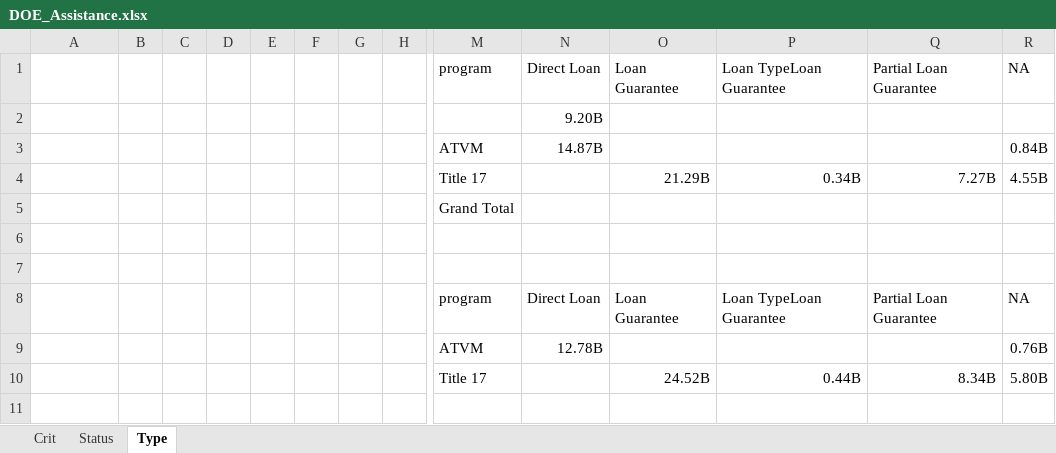
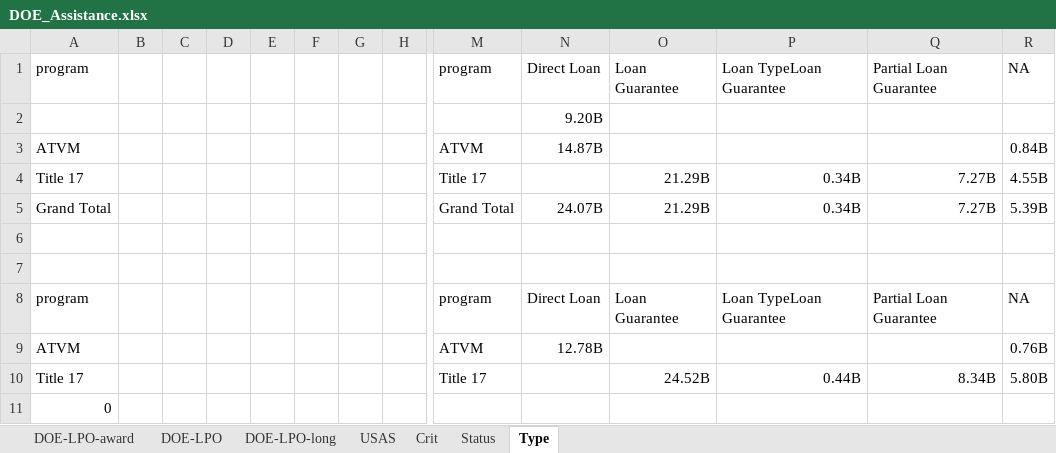
Before and after one commit to CSISdefense/Vendor, an Excel workbook: Output/Assistance/DOE/DOE_Assistance.xlsx, sheet Type, drawn as a sheet; only a part is shown, gaps mark what is left out; values as stored, in another font and other column widths than the file's, no borders; removed rows and columns are numbered as before the commit, all else as after; rows hold the shown columns only; the diff names each change by its address in the sheet, - before the commit and + after, or states it on an @@ line.

```diff
--- a/Output/Assistance/DOE/DOE_Assistance.xlsx (sheet Type)
+++ b/Output/Assistance/DOE/DOE_Assistance.xlsx (sheet Type)
+sheet tab: DOE-LPO-award
+sheet tab: DOE-LPO
+sheet tab: DOE-LPO-long
+sheet tab: USAS
-A1: (empty)
+A1: program
-A3: (empty)
+A3: ATVM
-A4: (empty)
+A4: Title 17
-row 5:  |  |  |  |  |  |  |  | Grand Total
+row 5: Grand Total |  |  |  |  |  |  |  | Grand Total | 24.07B | 21.29B | 0.34B | 7.27B | 5.39B
-A8: (empty)
+A8: program
-A9: (empty)
+A9: ATVM
-A10: (empty)
+A10: Title 17
+row 11: 0
```
Also changed, not shown: sheet Crit, sheet Status, Output/Assistance/DFC/DFC_Assistance.xlsx, 19 other files.
